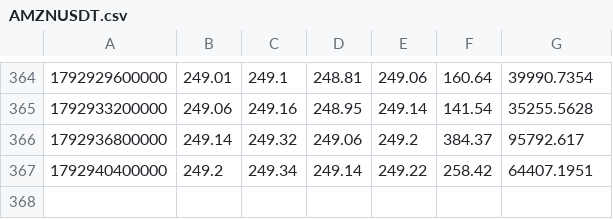
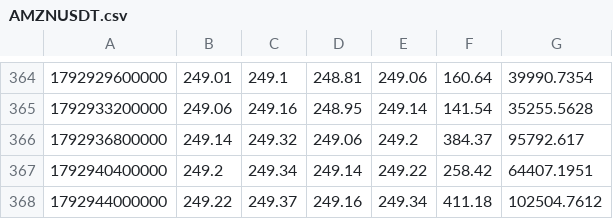
Before and after one commit to joezzy-web3/off-hours, a CSV file: data/recent/AMZNUSDT.csv, drawn as a sheet; only a part is shown, gaps mark what is left out; the diff names each change by its address in the sheet, - before the commit and + after, or states it on an @@ line.

```diff
--- a/data/recent/AMZNUSDT.csv
+++ b/data/recent/AMZNUSDT.csv
+row 368: 1792944000000 | 249.22 | 249.37 | 249.16 | 249.34 | 411.18 | 102504.7612
```
Also changed, not shown: data/recent/COINUSDT.csv, data/recent/GOOGLUSDT.csv, 16 other files.
